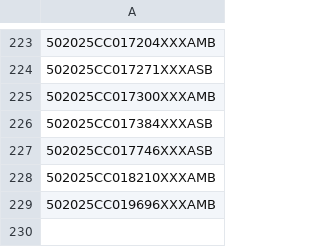
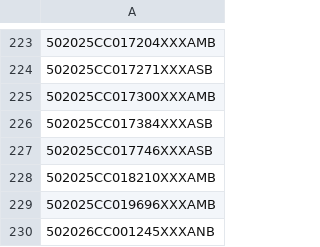
Before and after one commit to figlesias7/realforeclose-palmbeach, a CSV file: data/all_seen.csv, drawn as a sheet; only a part is shown, gaps mark what is left out; the diff names each change by its address in the sheet, - before the commit and + after, or states it on an @@ line.

```diff
--- a/data/all_seen.csv
+++ b/data/all_seen.csv
+row 230: 502026CC001245XXXANB
```
Also changed, not shown: data/event_log.csv, 3 other files.
